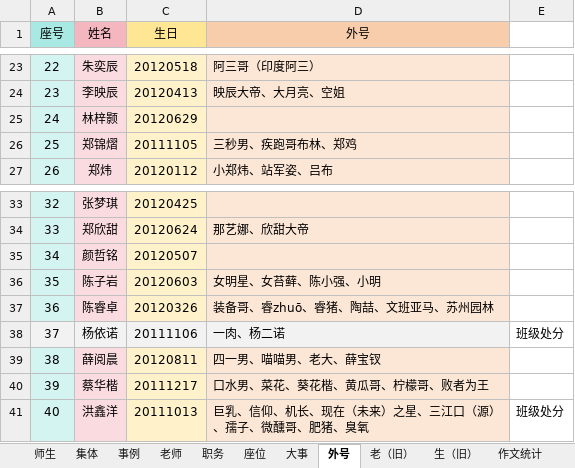
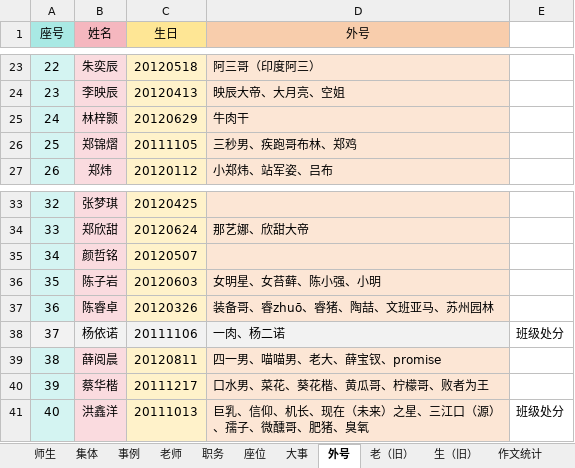
Before and after one commit to dsywy1698/dsywy1698.github.io, an Excel workbook: c/materials.xlsx, sheet 外号, drawn as a sheet; only a part is shown, gaps mark what is left out; values as stored, in another font and other column widths than the file's, no borders; conditional formats not drawn; the diff names each change by its address in the sheet, - before the commit and + after, or states it on an @@ line.

```diff
--- a/c/materials.xlsx (sheet 外号)
+++ b/c/materials.xlsx (sheet 外号)
-D25 (外号): (empty)
+D25 (外号): 牛肉干
-D39 (外号): 四一男、喵喵男、老大、薛宝钗
+D39 (外号): 四一男、喵喵男、老大、薛宝钗、promise
```
Also changed, not shown: 4 other files.
